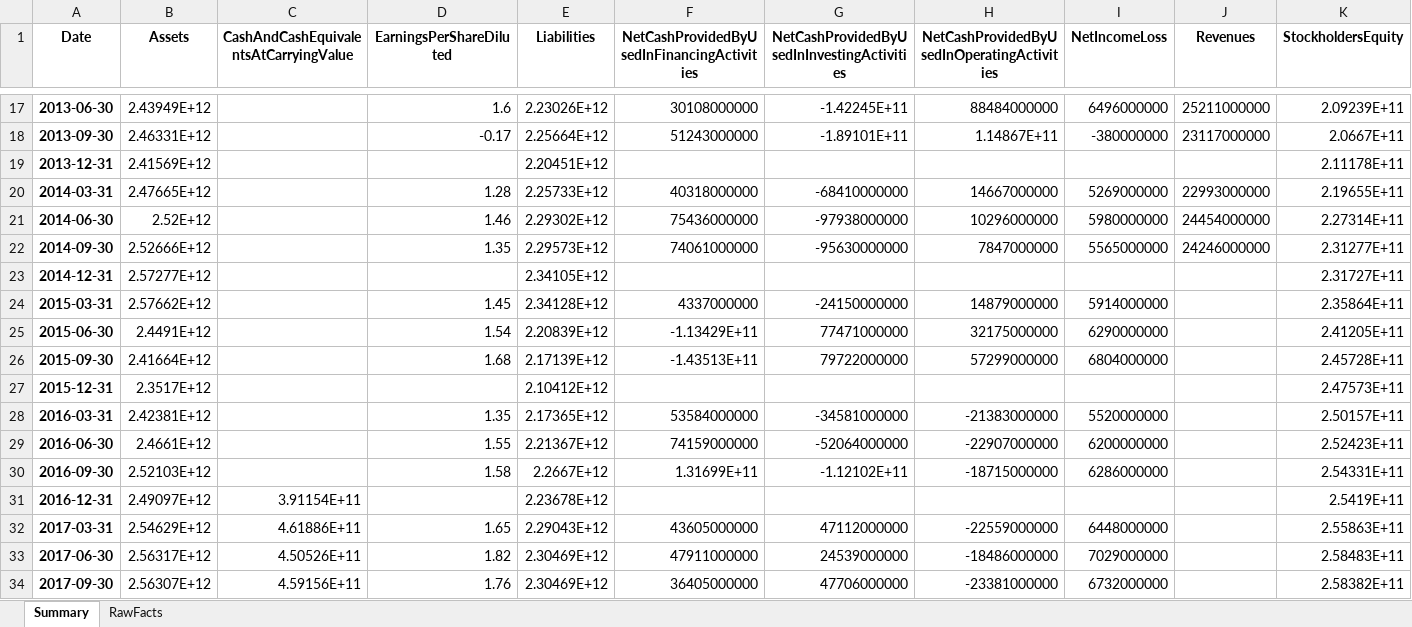
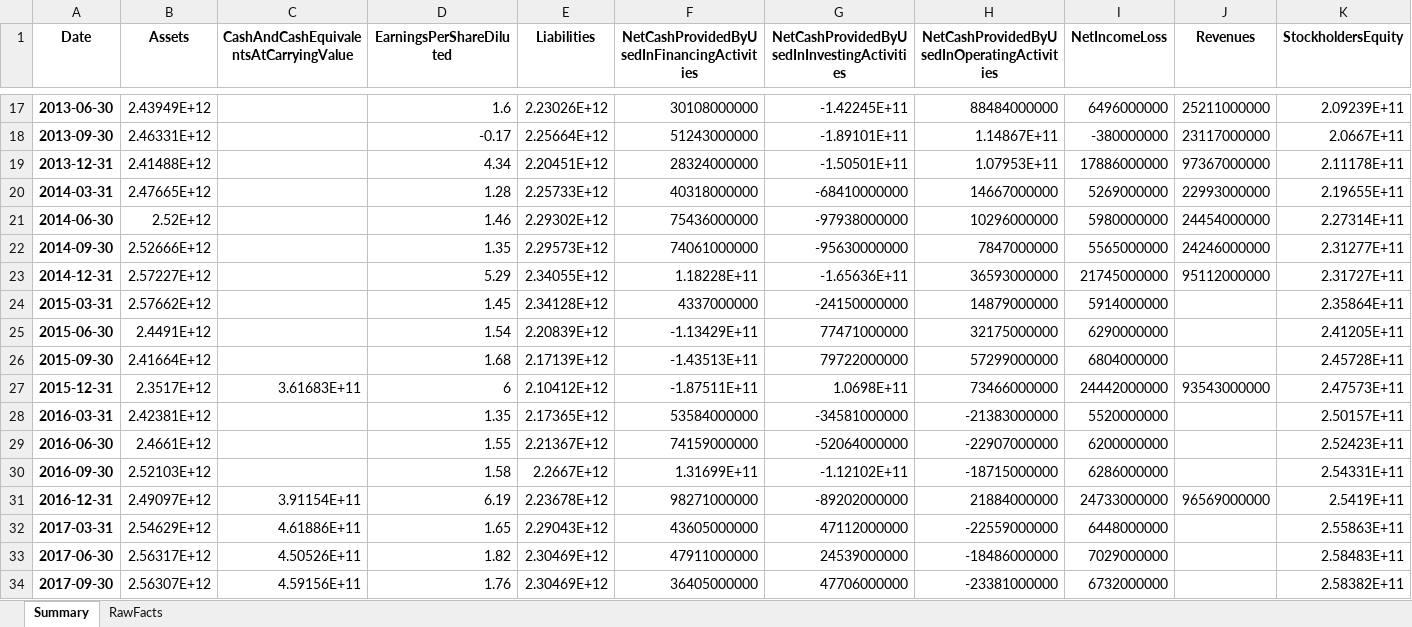
Before and after one commit to AlgoriThai07/Findeep, an Excel workbook: jp_morgan_10Q_full.xlsx, sheet Summary, drawn as a sheet; only a part is shown, gaps mark what is left out; values as stored, in another font and other column widths than the file's, no borders; the diff covers the shown part only; the diff names each change by its address in the sheet, - before the commit and + after, or states it on an @@ line.

```diff
--- a/jp_morgan_10Q_full.xlsx (sheet Summary)
+++ b/jp_morgan_10Q_full.xlsx (sheet Summary)
-B19 (Assets): 2.41569E+12
+B19 (Assets): 2.41488E+12
-D19 (EarningsPerShareDiluted): (empty)
+D19 (EarningsPerShareDiluted): 4.34
-F19: (empty)
+F19: 28324000000
-G19: (empty)
+G19: -1.50501E+11
-H19: (empty)
+H19: 1.07953E+11
-I19 (NetIncomeLoss): (empty)
+I19 (NetIncomeLoss): 17886000000
-J19 (Revenues): (empty)
+J19 (Revenues): 97367000000
-B23 (Assets): 2.57277E+12
+B23 (Assets): 2.57227E+12
-D23 (EarningsPerShareDiluted): (empty)
+D23 (EarningsPerShareDiluted): 5.29
-E23 (Liabilities): 2.34105E+12
+E23 (Liabilities): 2.34055E+12
-F23: (empty)
+F23: 1.18228E+11
-G23: (empty)
+G23: -1.65636E+11
-H23: (empty)
+H23: 36593000000
-I23 (NetIncomeLoss): (empty)
+I23 (NetIncomeLoss): 21745000000
-J23 (Revenues): (empty)
+J23 (Revenues): 95112000000
-C27: (empty)
+C27: 3.61683E+11
-D27 (EarningsPerShareDiluted): (empty)
+D27 (EarningsPerShareDiluted): 6
-F27: (empty)
+F27: -1.87511E+11
-G27: (empty)
+G27: 1.0698E+11
-H27: (empty)
+H27: 73466000000
-I27 (NetIncomeLoss): (empty)
+I27 (NetIncomeLoss): 24442000000
-J27 (Revenues): (empty)
+J27 (Revenues): 93543000000
-D31 (EarningsPerShareDiluted): (empty)
+D31 (EarningsPerShareDiluted): 6.19
-F31: (empty)
+F31: 98271000000
-G31: (empty)
+G31: -89202000000
-H31: (empty)
+H31: 21884000000
-I31 (NetIncomeLoss): (empty)
+I31 (NetIncomeLoss): 24733000000
-J31 (Revenues): (empty)
+J31 (Revenues): 96569000000
```
Also changed, not shown: 2 added rows, 1 removed row and 77 edited cells elsewhere in this sheet, sheet RawFacts, filtered_combined.xlsx, tesla_10Q.xlsx, 24 other files.
